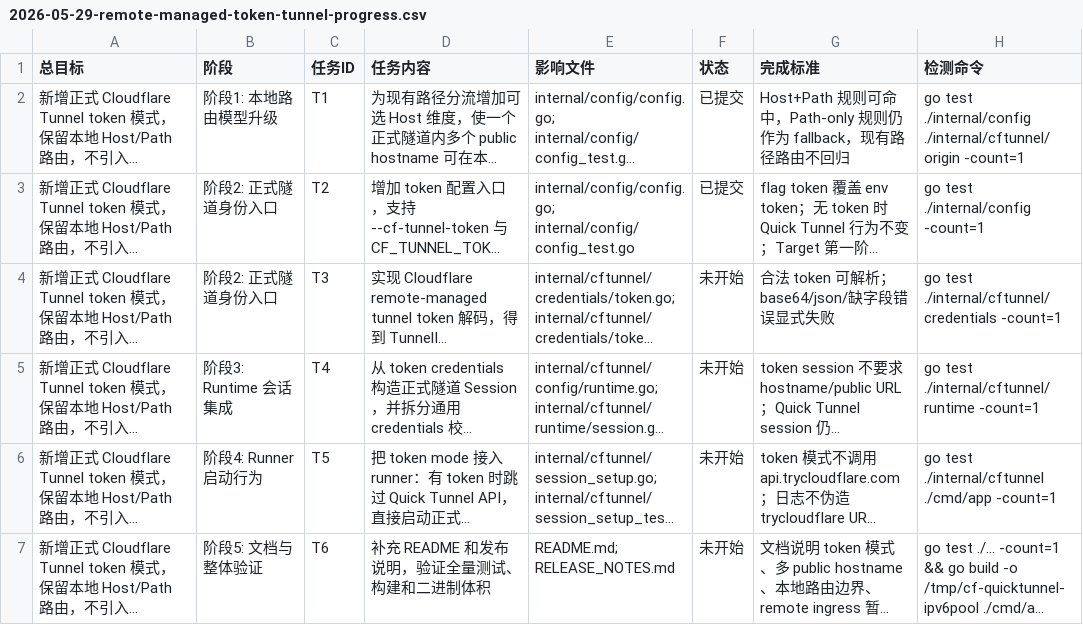
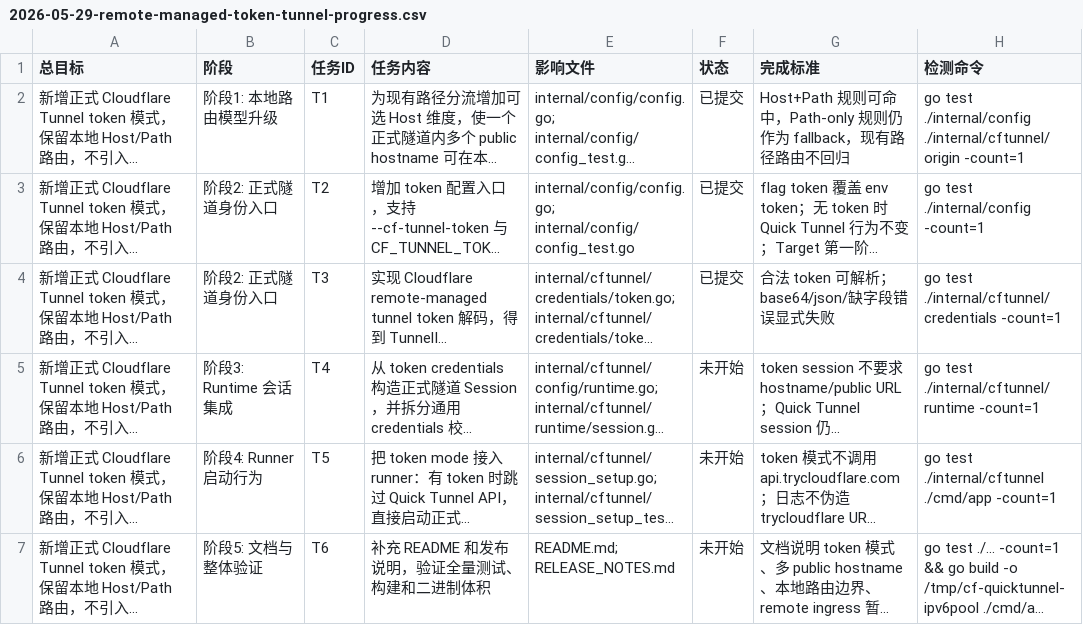
Before and after one commit to jians1/cf-tunnel, a CSV file: docs/superpowers/plans/2026-05-29-remote-managed-token-tunnel-progress.csv, drawn as a sheet; only a part is shown; long unchanged cells end in …; the diff names each change by its address in the sheet, - before the commit and + after, or states it on an @@ line.

Commit message:
feat: decode remote managed tunnel token

```diff
--- a/docs/superpowers/plans/2026-05-29-remote-managed-token-tunnel-progress.csv
+++ b/docs/superpowers/plans/2026-05-29-remote-managed-token-tunnel-progress.csv
-F4 (状态): 未开始
+F4 (状态): 已提交
```
Also changed, not shown: 3 other files.
